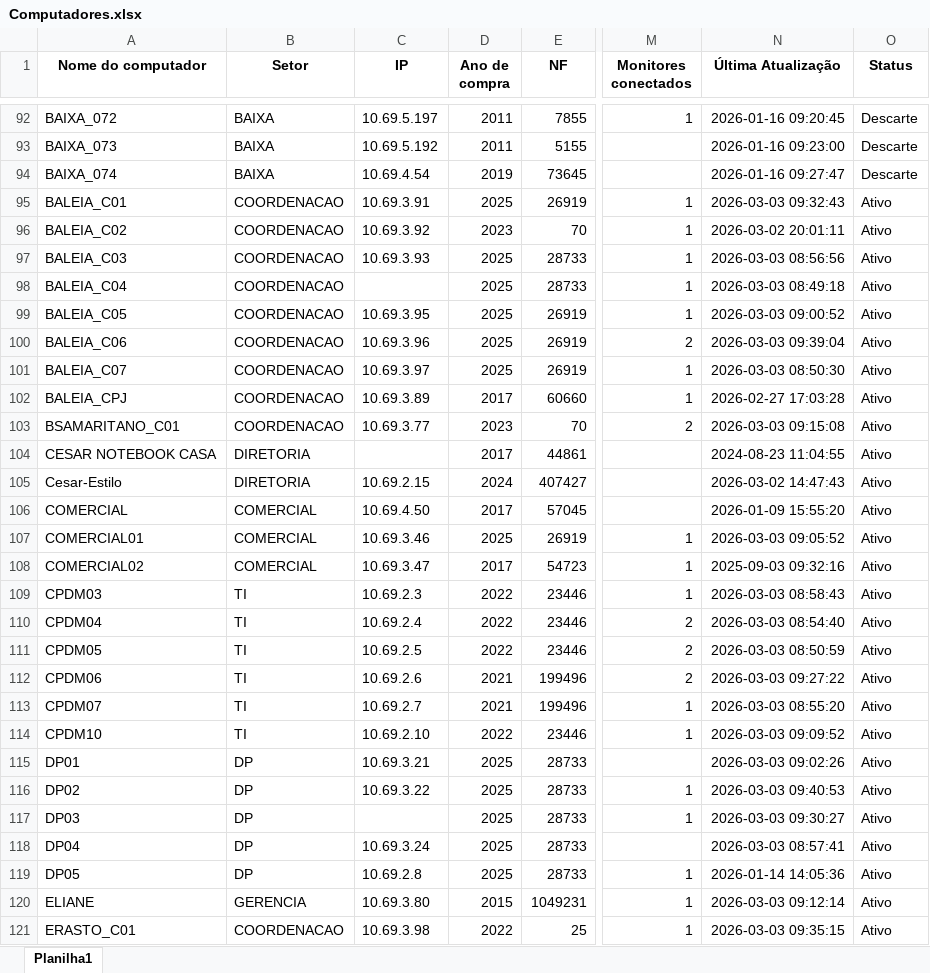
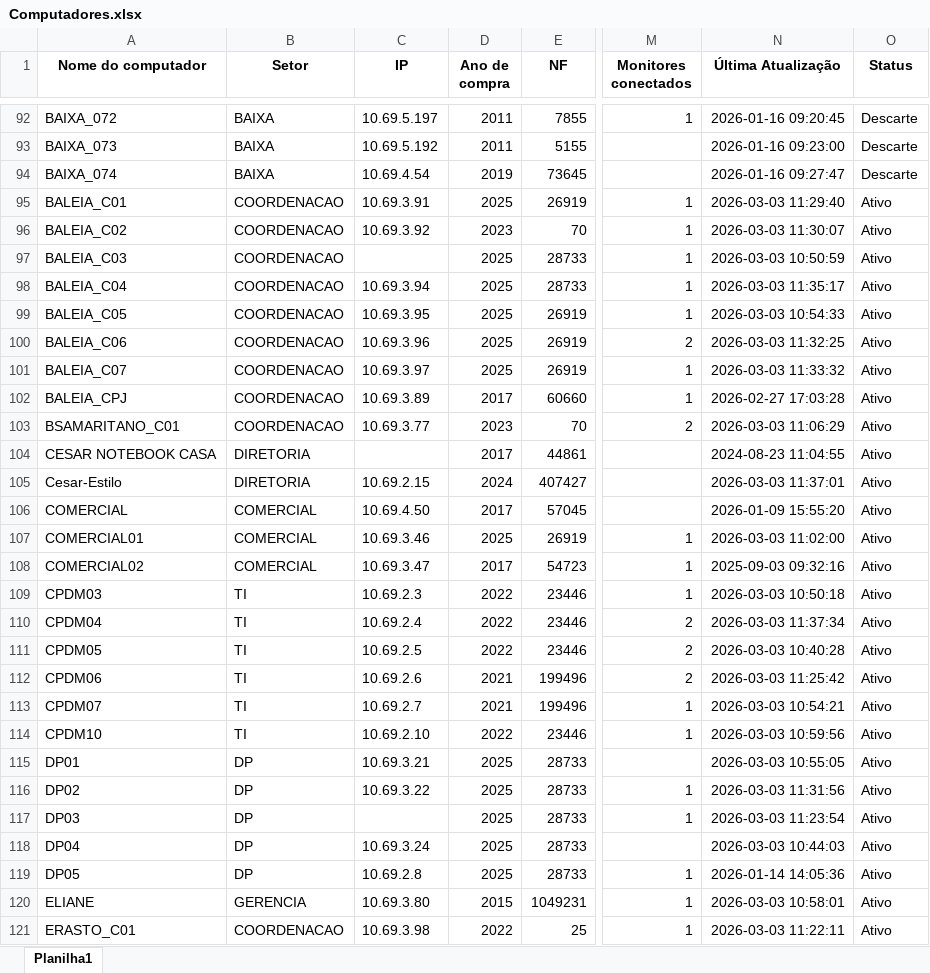
Before and after one commit to EstiloTlmk/export-relatorios-pbi, an Excel workbook: Computadores.xlsx, sheet Planilha1, drawn as a sheet; only a part is shown, gaps mark what is left out; values as stored, in another font and other column widths than the file's, no borders; the diff covers the shown part only; the diff names each change by its address in the sheet, - before the commit and + after, or states it on an @@ line.

Commit message:
Atualização automática 2026-03-03 11:52:05.622324

```diff
--- a/Computadores.xlsx (sheet Planilha1)
+++ b/Computadores.xlsx (sheet Planilha1)
-N95 (Última Atualização): 2026-03-03 09:32:43
+N95 (Última Atualização): 2026-03-03 11:29:40
-N96 (Última Atualização): 2026-03-02 20:01:11
+N96 (Última Atualização): 2026-03-03 11:30:07
-C97 (IP): 10.69.3.93
+C97 (IP): (empty)
-N97 (Última Atualização): 2026-03-03 08:56:56
+N97 (Última Atualização): 2026-03-03 10:50:59
-C98 (IP): (empty)
+C98 (IP): 10.69.3.94
-N98 (Última Atualização): 2026-03-03 08:49:18
+N98 (Última Atualização): 2026-03-03 11:35:17
-N99 (Última Atualização): 2026-03-03 09:00:52
+N99 (Última Atualização): 2026-03-03 10:54:33
-N100 (Última Atualização): 2026-03-03 09:39:04
+N100 (Última Atualização): 2026-03-03 11:32:25
-N101 (Última Atualização): 2026-03-03 08:50:30
+N101 (Última Atualização): 2026-03-03 11:33:32
-N103 (Última Atualização): 2026-03-03 09:15:08
+N103 (Última Atualização): 2026-03-03 11:06:29
-N105 (Última Atualização): 2026-03-02 14:47:43
+N105 (Última Atualização): 2026-03-03 11:37:01
-N107 (Última Atualização): 2026-03-03 09:05:52
+N107 (Última Atualização): 2026-03-03 11:02:00
-N109 (Última Atualização): 2026-03-03 08:58:43
+N109 (Última Atualização): 2026-03-03 10:50:18
-N110 (Última Atualização): 2026-03-03 08:54:40
+N110 (Última Atualização): 2026-03-03 11:37:34
-N111 (Última Atualização): 2026-03-03 08:50:59
+N111 (Última Atualização): 2026-03-03 10:40:28
-N112 (Última Atualização): 2026-03-03 09:27:22
+N112 (Última Atualização): 2026-03-03 11:25:42
-N113 (Última Atualização): 2026-03-03 08:55:20
+N113 (Última Atualização): 2026-03-03 10:54:21
-N114 (Última Atualização): 2026-03-03 09:09:52
+N114 (Última Atualização): 2026-03-03 10:59:56
-N115 (Última Atualização): 2026-03-03 09:02:26
+N115 (Última Atualização): 2026-03-03 10:55:05
-N116 (Última Atualização): 2026-03-03 09:40:53
+N116 (Última Atualização): 2026-03-03 11:31:56
-N117 (Última Atualização): 2026-03-03 09:30:27
+N117 (Última Atualização): 2026-03-03 11:23:54
-N118 (Última Atualização): 2026-03-03 08:57:41
+N118 (Última Atualização): 2026-03-03 10:44:03
-N120 (Última Atualização): 2026-03-03 09:12:14
+N120 (Última Atualização): 2026-03-03 10:58:01
-N121 (Última Atualização): 2026-03-03 09:35:15
+N121 (Última Atualização): 2026-03-03 11:22:11
```
Also changed, not shown: 1 removed row and 210 edited cells elsewhere in this sheet, Monitores.xlsx.
